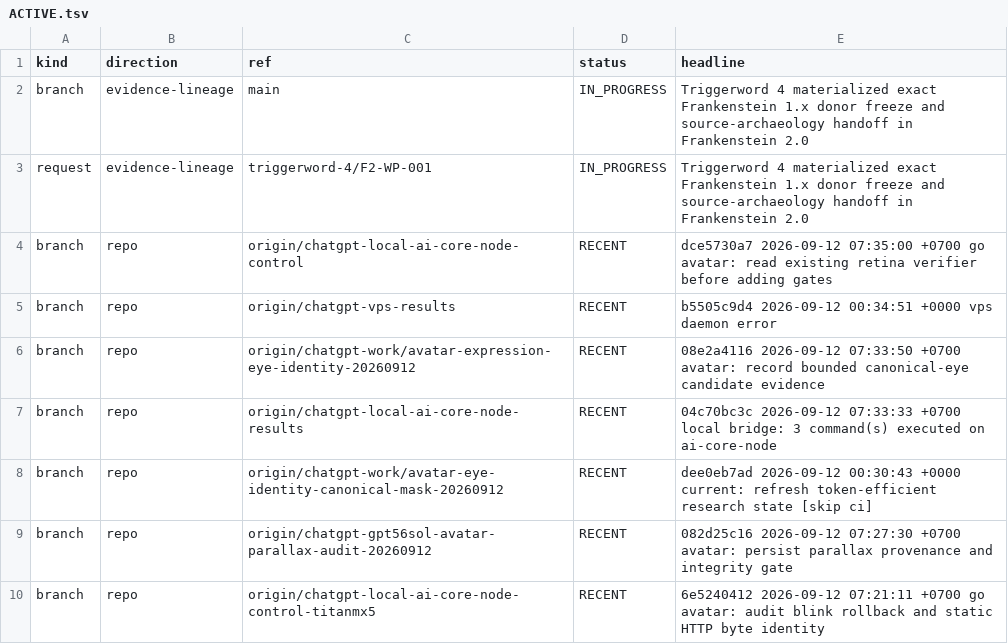
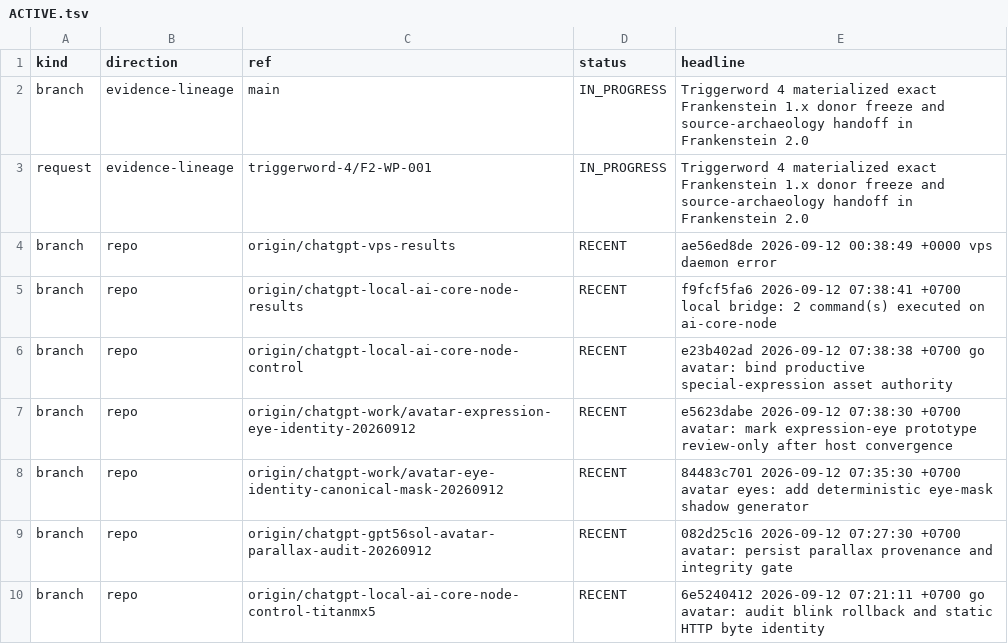
Before and after one commit to gschaidergabriel/Cognitive-devmachine, a TSV file: research_entity/00_CURRENT/ACTIVE.tsv, drawn as a sheet; only a part is shown.

Commit message:
current: refresh token-efficient research state [skip ci]

```diff
--- a/research_entity/00_CURRENT/ACTIVE.tsv
+++ b/research_entity/00_CURRENT/ACTIVE.tsv
@@ -3,7 +3,7 @@ branch	evidence-lineage	main	IN_PROGRESS	Triggerword 4 materialized exact Franke
 request	evidence-lineage	triggerword-4/F2-WP-001	IN_PROGRESS	Triggerword 4 materialized exact Frankenstein 1.x donor freeze and source-archaeology handoff in Frankenstein 2.0
-branch	repo	origin/chatgpt-local-ai-core-node-control	RECENT	dce5730a7 2026-09-12 07:35:00 +0700 go avatar: read existing retina verifier before adding gates
-branch	repo	origin/chatgpt-vps-results	RECENT	b5505c9d4 2026-09-12 00:34:51 +0000 vps daemon error
-branch	repo	origin/chatgpt-work/avatar-expression-eye-identity-20260912	RECENT	08e2a4116 2026-09-12 07:33:50 +0700 avatar: record bounded canonical-eye candidate evidence
-branch	repo	origin/chatgpt-local-ai-core-node-results	RECENT	04c70bc3c 2026-09-12 07:33:33 +0700 local bridge: 3 command(s) executed on ai-core-node
-branch	repo	origin/chatgpt-work/avatar-eye-identity-canonical-mask-20260912	RECENT	dee0eb7ad 2026-09-12 00:30:43 +0000 current: refresh token-efficient research state [skip ci]
+branch	repo	origin/chatgpt-vps-results	RECENT	ae56ed8de 2026-09-12 00:38:49 +0000 vps daemon error
+branch	repo	origin/chatgpt-local-ai-core-node-results	RECENT	f9fcf5fa6 2026-09-12 07:38:41 +0700 local bridge: 2 command(s) executed on ai-core-node
+branch	repo	origin/chatgpt-local-ai-core-node-control	RECENT	e23b402ad 2026-09-12 07:38:38 +0700 go avatar: bind productive special-expression asset authority
+branch	repo	origin/chatgpt-work/avatar-expression-eye-identity-20260912	RECENT	e5623dabe 2026-09-12 07:38:30 +0700 avatar: mark expression-eye prototype review-only after host convergence
+branch	repo	origin/chatgpt-work/avatar-eye-identity-canonical-mask-20260912	RECENT	84483c701 2026-09-12 07:35:30 +0700 avatar eyes: add deterministic eye-mask shadow generator
 branch	repo	origin/chatgpt-gpt56sol-avatar-parallax-audit-20260912	RECENT	082d25c16 2026-09-12 07:27:30 +0700 avatar: persist parallax provenance and integrity gate
```
Also changed, not shown: research_entity/00_CURRENT/RECENT.tsv, 15 other files.
